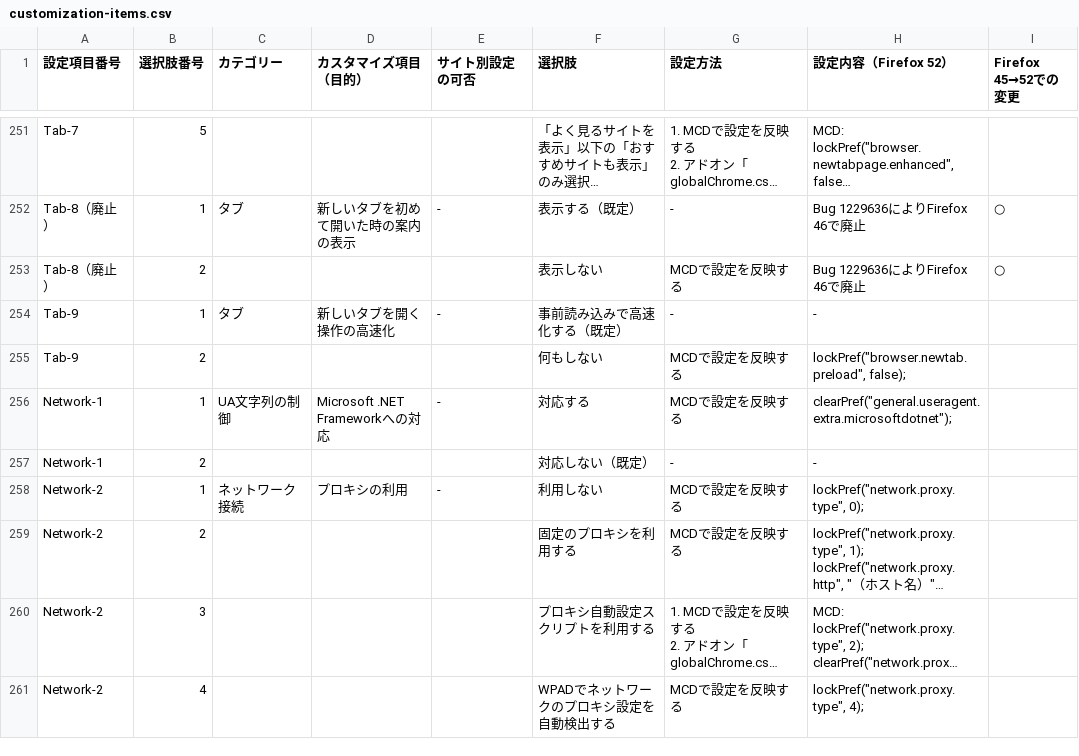
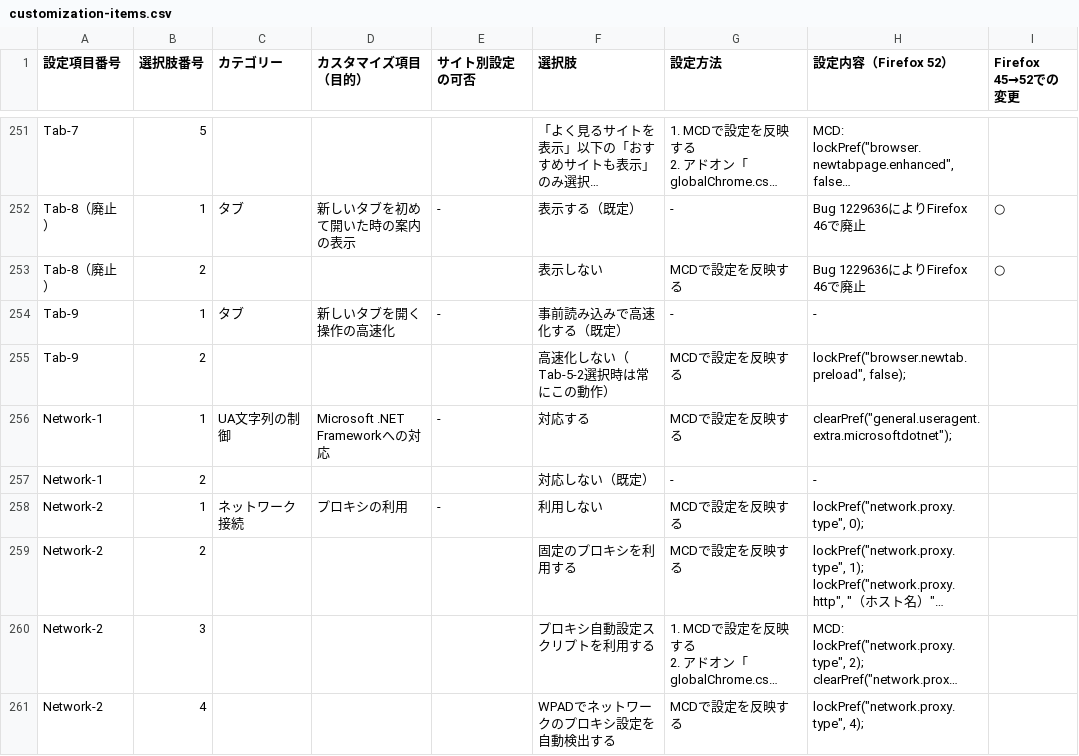
Before and after one commit to isabella232/firefox-support-common, a CSV file: configurations/customization-items.csv, drawn as a sheet; only a part is shown, gaps mark what is left out; long unchanged cells end in …; the diff names each change by its address in the sheet, - before the commit and + after, or states it on an @@ line.

```diff
--- a/configurations/customization-items.csv
+++ b/configurations/customization-items.csv
-F255 (選択肢): 何もしない
+F255 (選択肢): 高速化しない（Tab-5-2選択時は常にこの動作）
```
Also changed, not shown: 1 other file.
